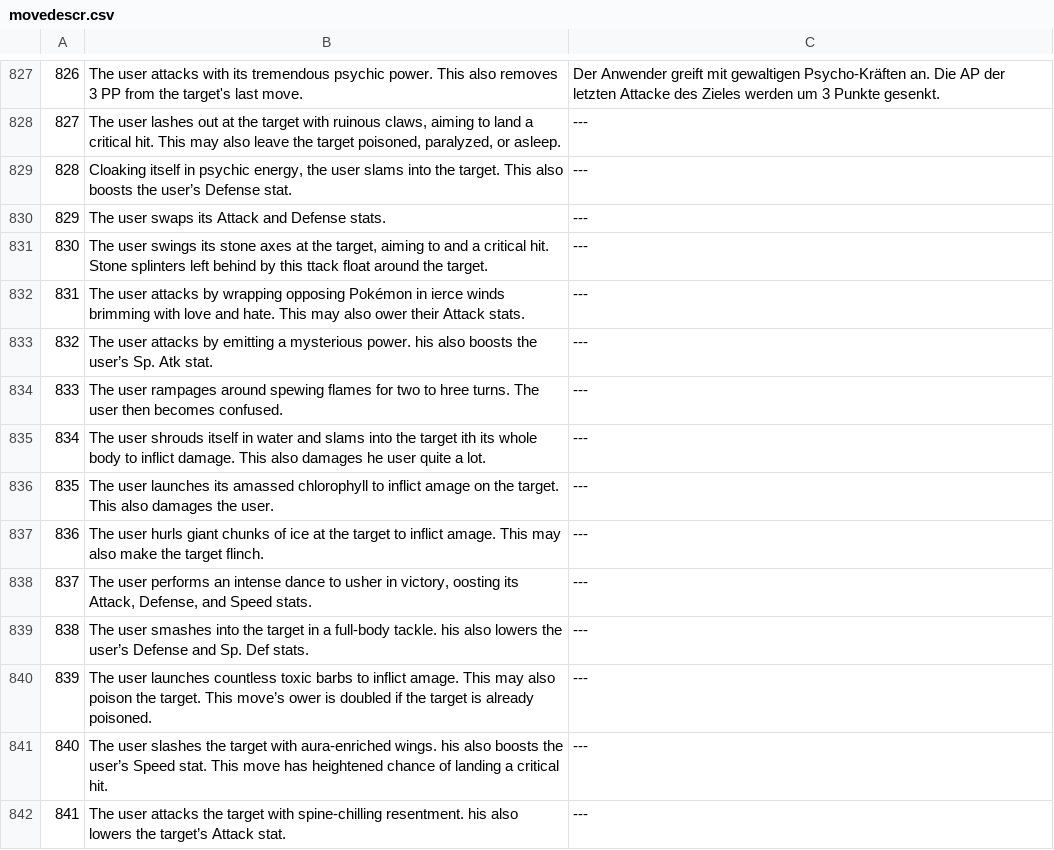
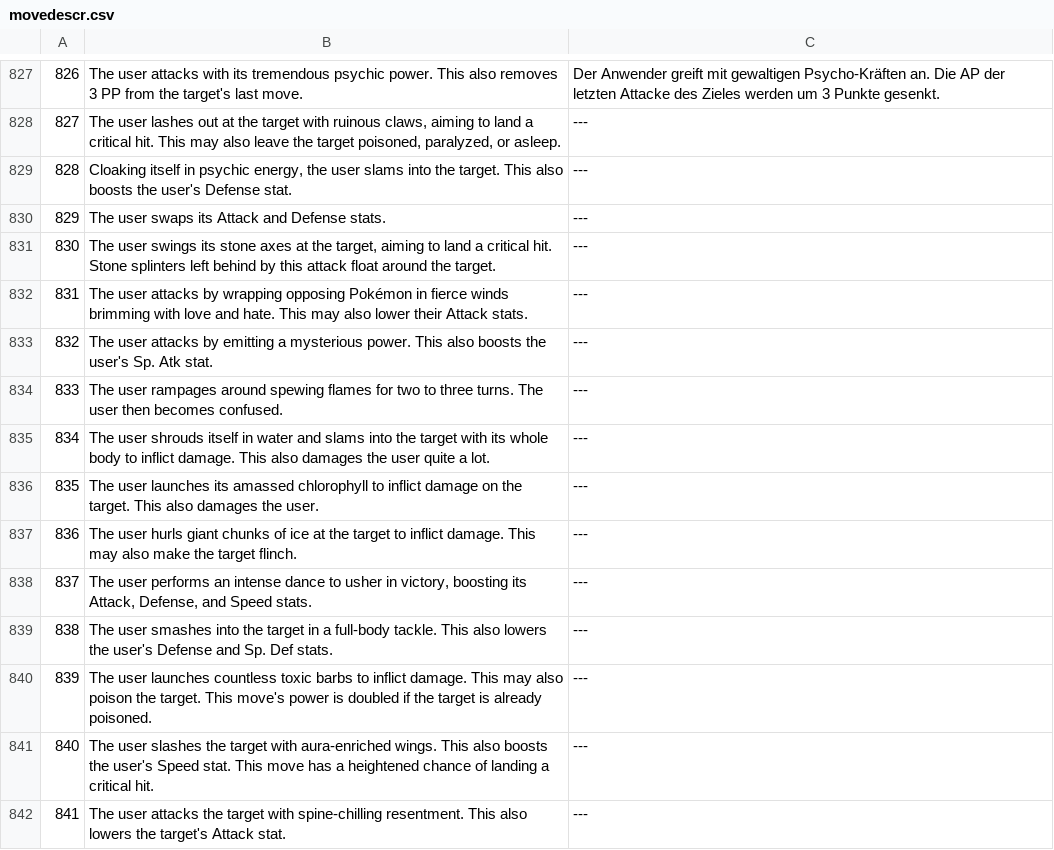
Before and after one commit to neo-engine/fsdata, a CSV file: data/movedescr.csv, drawn as a sheet; only a part is shown, gaps mark what is left out; the diff covers the shown part only.

```diff
--- a/data/movedescr.csv
+++ b/data/movedescr.csv
@@ -828,15 +828,15 @@
 827;The user lashes out at the target with ruinous claws, aiming to land a critical hit. This may also leave the target poisoned, paralyzed, or asleep.;---;
-828;Cloaking itself in psychic energy, the user slams into the target. This also boosts the user’s Defense stat.;---;
+828;Cloaking itself in psychic energy, the user slams into the target. This also boosts the user's Defense stat.;---;
 829;The user swaps its Attack and Defense stats.;---;
-830;The user swings its stone axes at the target, aiming to and a critical hit. Stone splinters left behind by this ttack float around the target.;---;
-831;The user attacks by wrapping opposing Pokémon in ierce winds brimming with love and hate. This may also ower their Attack stats.;---;
-832;The user attacks by emitting a mysterious power. his also boosts the user’s Sp. Atk stat.;---;
-833;The user rampages around spewing flames for two to hree turns. The user then becomes confused.;---;
-834;The user shrouds itself in water and slams into the target ith its whole body to inflict damage. This also damages he user quite a lot.;---;
-835;The user launches its amassed chlorophyll to inflict amage on the target. This also damages the user.;---;
-836;The user hurls giant chunks of ice at the target to inflict amage. This may also make the target flinch.;---;
-837;The user performs an intense dance to usher in victory, oosting its Attack, Defense, and Speed stats.;---;
-838;The user smashes into the target in a full-body tackle. his also lowers the user’s Defense and Sp. Def stats.;---;
-839;The user launches countless toxic barbs to inflict amage. This may also poison the target. This move’s ower is doubled if the target is already poisoned.;---;
-840;The user slashes the target with aura-enriched wings. his also boosts the user’s Speed stat. This move has  heightened chance of landing a critical hit.;---;
-841;The user attacks the target with spine-chilling resentment. his also lowers the target’s Attack stat.;---;
+830;The user swings its stone axes at the target, aiming to land a critical hit. Stone splinters left behind by this attack float around the target.;---;
+831;The user attacks by wrapping opposing Pokémon in fierce winds brimming with love and hate. This may also lower their Attack stats.;---;
+832;The user attacks by emitting a mysterious power. This also boosts the user's Sp. Atk stat.;---;
+833;The user rampages around spewing flames for two to three turns. The user then becomes confused.;---;
+834;The user shrouds itself in water and slams into the target with its whole body to inflict damage. This also damages the user quite a lot.;---;
+835;The user launches its amassed chlorophyll to inflict damage on the target. This also damages the user.;---;
+836;The user hurls giant chunks of ice at the target to inflict damage. This may also make the target flinch.;---;
+837;The user performs an intense dance to usher in victory, boosting its Attack, Defense, and Speed stats.;---;
+838;The user smashes into the target in a full-body tackle. This also lowers the user's Defense and Sp. Def stats.;---;
+839;The user launches countless toxic barbs to inflict damage. This may also poison the target. This move's power is doubled if the target is already poisoned.;---;
+840;The user slashes the target with aura-enriched wings. This also boosts the user's Speed stat. This move has a heightened chance of landing a critical hit.;---;
+841;The user attacks the target with spine-chilling resentment. This also lowers the target's Attack stat.;---;
```
Also changed, not shown: 54 edited cells elsewhere in this file, 56 other files.
